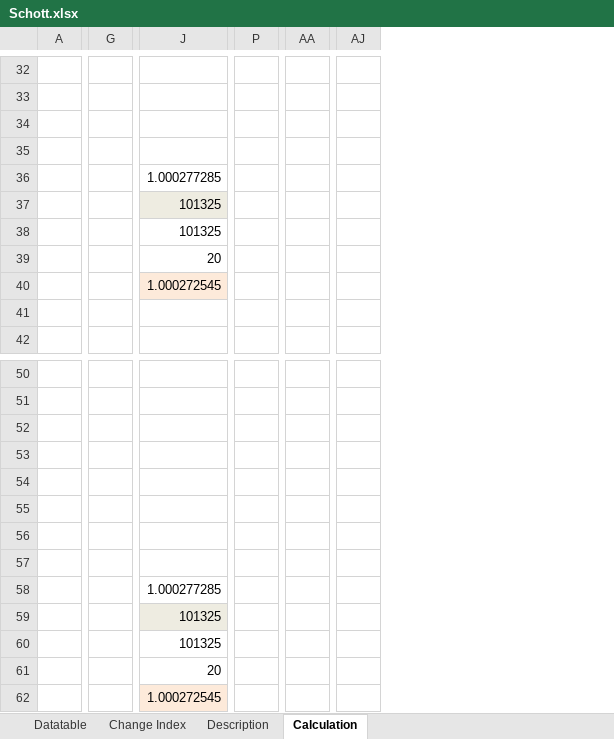
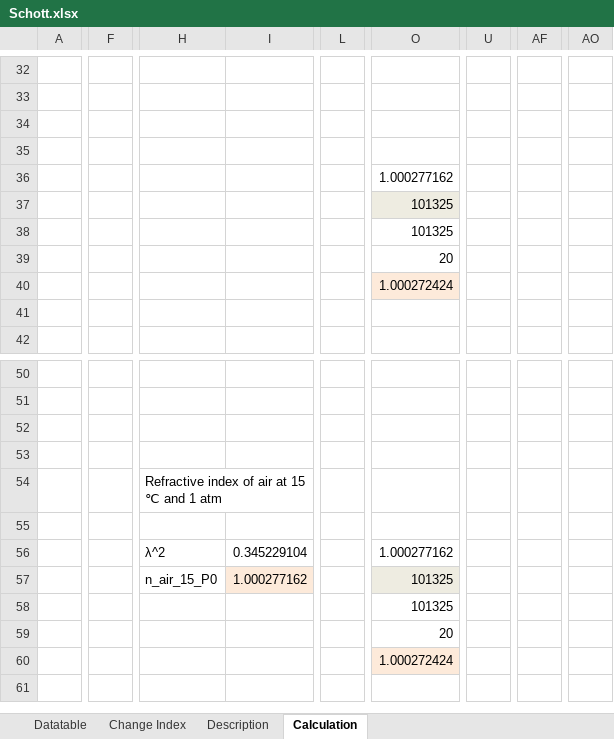
Before and after one commit to nickorzha/glass-plotter, an Excel workbook: data/Schott.xlsx, sheet Calculation, drawn as a sheet; only a part is shown, gaps mark what is left out; values as stored, in another font and other column widths than the file's, no borders; charts and pictures not drawn; removed rows and columns are numbered as before the commit, all else as after; rows hold the shown columns only; the diff covers the shown part only; the diff names each change by its address in the sheet, - before the commit and + after, or states it on an @@ line.

```diff
--- a/data/Schott.xlsx (sheet Calculation)
+++ b/data/Schott.xlsx (sheet Calculation)
-column A, empty
+column A, empty
+column F, empty
+column H, rows 56-57: λ^2 | n_air_15_P0
+column I, rows 56-57: 0.345229104 | 1.000277162
-column G, empty
+column L, empty
-column P, empty
+column U, empty
-column AA, empty
+column AF, empty
-column AJ, empty
+column AO, empty
-O36: 1.000277285
+O36: 1.000277162
-O40: 1.000272545
+O40: 1.000272424
+row 54:  |  | Refractive index of air at 15 ℃ and 1 atm
-row 56: (empty)
+row 56:  |  | λ^2 | 0.345229104 |  | 1.000277162
-row 56: (empty)
-row 57: (empty)
+row 57:  |  | n_air_15_P0 | 1.000277162 |  | 101325
-O57 fill: none
+O57 fill: #EEECE1
-row 58:  |  | 1.000277285
-row 59:  |  | 101325
-O60: 1.000272545
+O60: 1.000272424
```
Also changed, not shown: 11 added rows, 11 removed rows, 2 added columns and 16 edited cells elsewhere in this sheet, charts or pictures, 4 other files.
